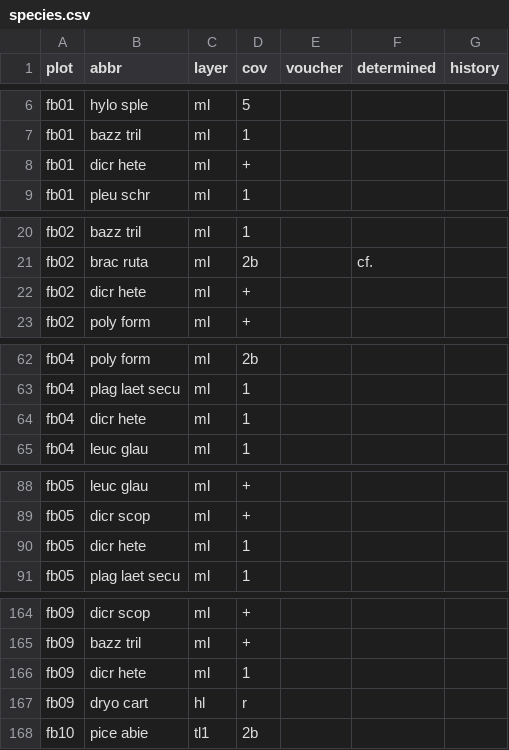
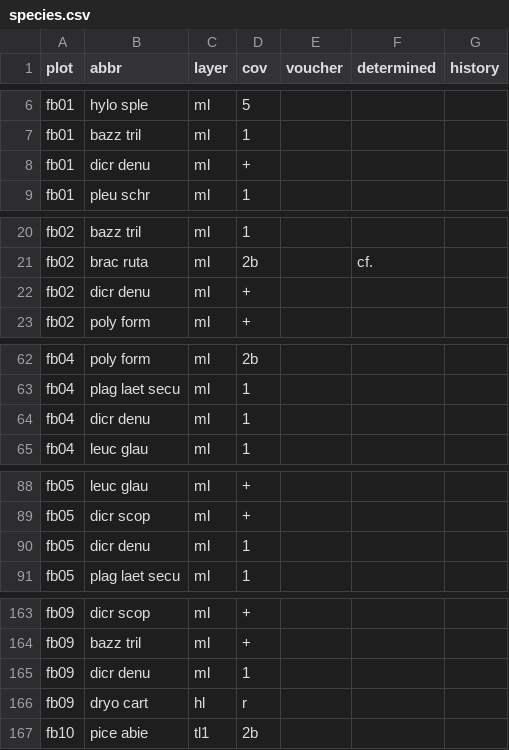
Before and after one commit to albinblaschka/vegsoup-data, a CSV file: edtwald dta/species.csv, drawn as a sheet; only a part is shown, gaps mark what is left out; the diff covers the shown part only.

Commit message:
corrected dicr hete to dicr denu

```diff
--- a/edtwald dta/species.csv
+++ b/edtwald dta/species.csv
@@ -7,3 +7,3 @@
 "fb01";"bazz tril";"ml";"1";;;
-"fb01";"dicr hete";"ml";"+";;;
+"fb01";"dicr denu";"ml";"+";;;
 "fb01";"pleu schr";"ml";"1";;;
@@ -21,3 +21,3 @@
 "fb02";"brac ruta";"ml";"2b";;"cf.";
-"fb02";"dicr hete";"ml";"+";;;
+"fb02";"dicr denu";"ml";"+";;;
 "fb02";"poly form";"ml";"+";;;
@@ -63,3 +63,3 @@
 "fb04";"plag laet secu";"ml";"1";;;
-"fb04";"dicr hete";"ml";"1";;;
+"fb04";"dicr denu";"ml";"1";;;
 "fb04";"leuc glau";"ml";"1";;;
@@ -89,3 +89,3 @@
 "fb05";"dicr scop";"ml";"+";;;
-"fb05";"dicr hete";"ml";"1";;;
+"fb05";"dicr denu";"ml";"1";;;
 "fb05";"plag laet secu";"ml";"1";;;
@@ -165,3 +164,3 @@
 "fb09";"bazz tril";"ml";"+";;;
-"fb09";"dicr hete";"ml";"1";;;
+"fb09";"dicr denu";"ml";"1";;;
 "fb09";"dryo cart";"hl";"r";;;
```
Also changed, not shown: 2 removed rows and 15 edited cells elsewhere in this file, 1 other file.
